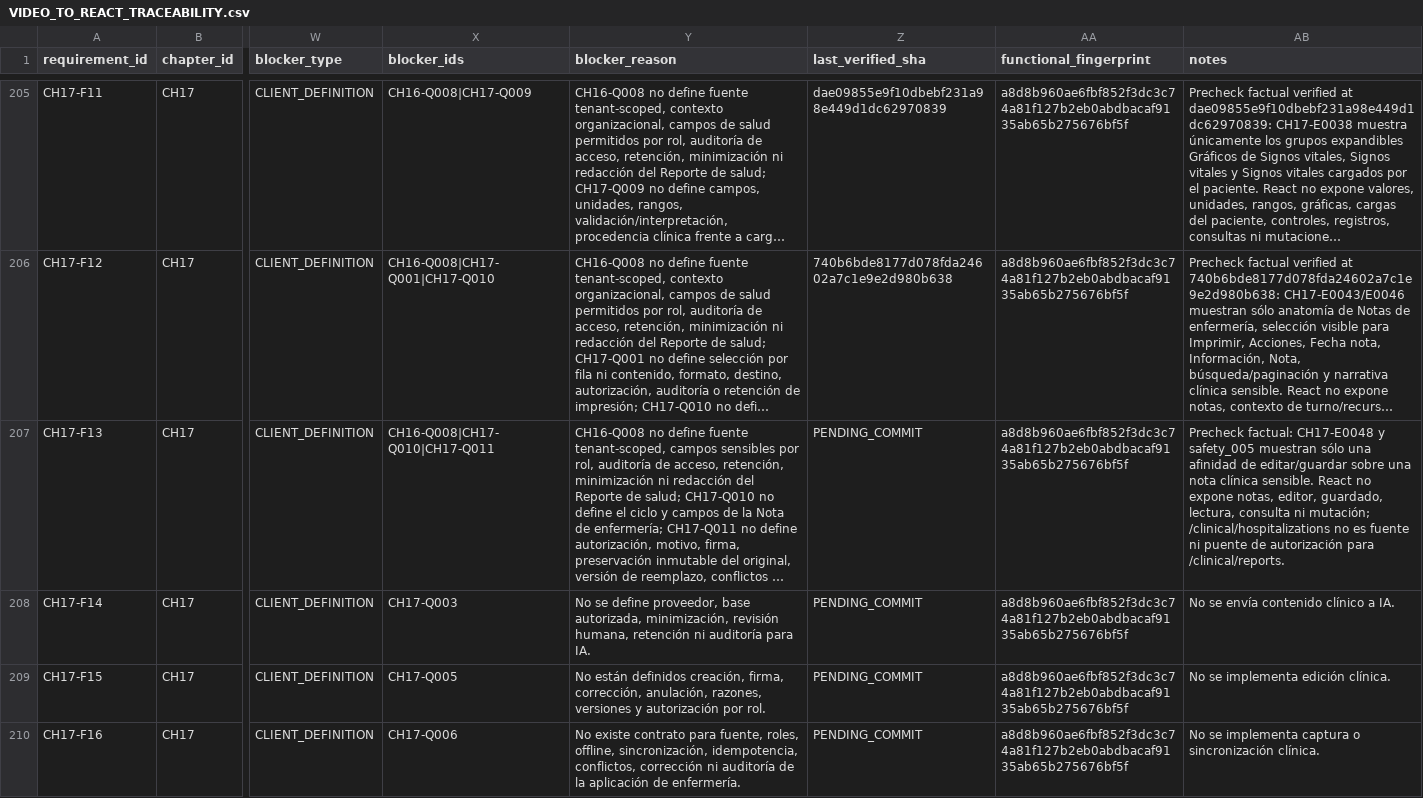
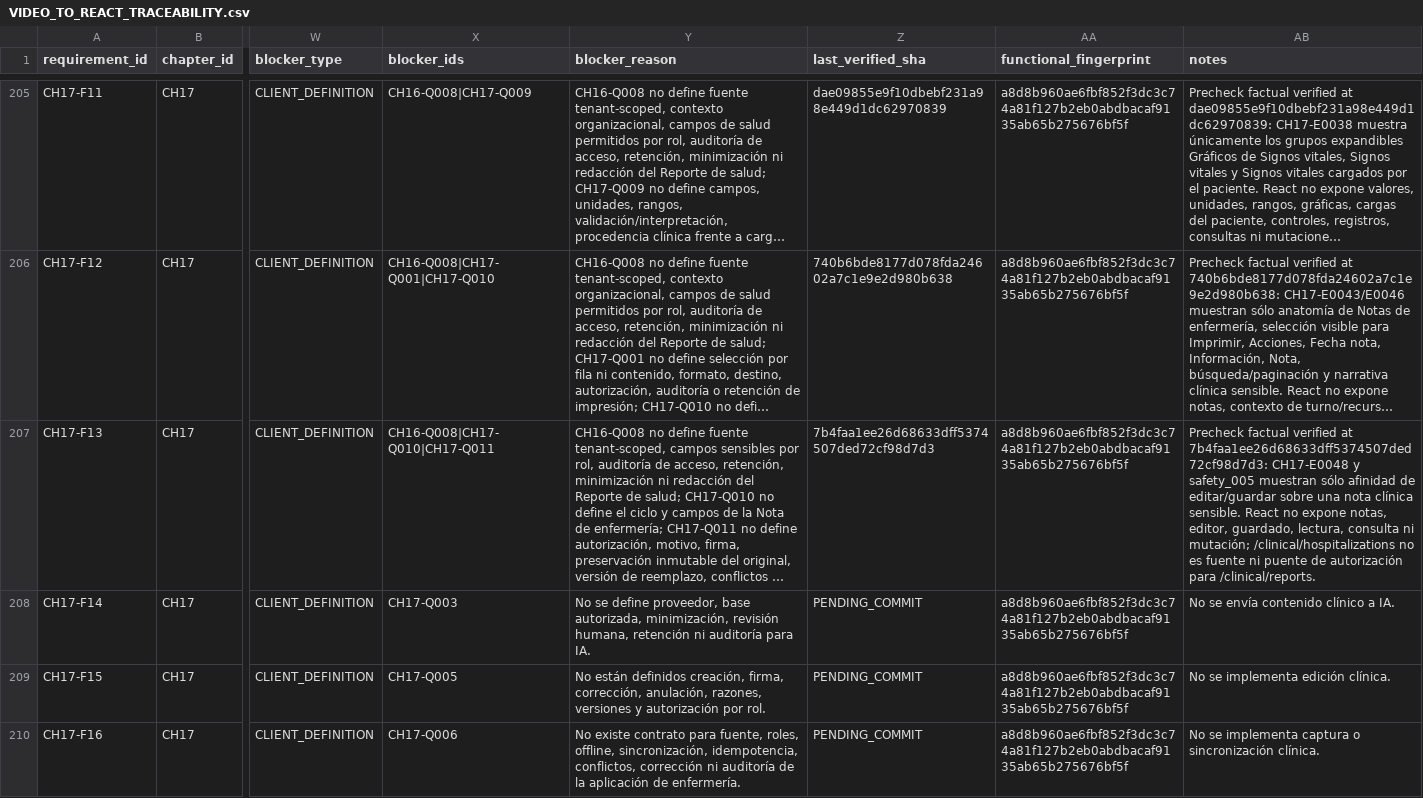
Before and after one commit to CLinqui7/analiza-en-casa, a CSV file: docs/qa/VIDEO_TO_REACT_TRACEABILITY.csv, drawn as a sheet; only a part is shown, gaps mark what is left out; long unchanged cells end in …; the diff names each change by its address in the sheet, - before the commit and + after, or states it on an @@ line.

```diff
--- a/docs/qa/VIDEO_TO_REACT_TRACEABILITY.csv
+++ b/docs/qa/VIDEO_TO_REACT_TRACEABILITY.csv
-Z207 (last_verified_sha): PENDING_COMMIT
+Z207 (last_verified_sha): 7b4faa1ee26d68633dff5374507ded72cf98d7d3
-AB207 (notes): Precheck factual: CH17-E0048 y safety_005 muestran sólo una afinidad de…
+AB207 (notes): Precheck factual verified at 7b4faa1ee26d68633dff5374507ded72cf98d7d3: CH17-E0048 y safety_005 muestran sólo afinidad de…
```
Also changed, not shown: 9 other files.
